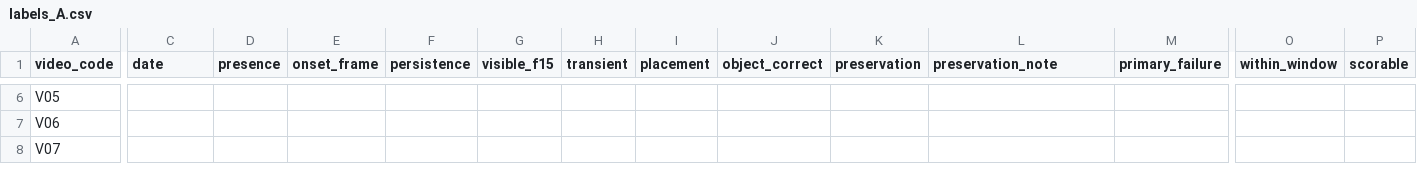
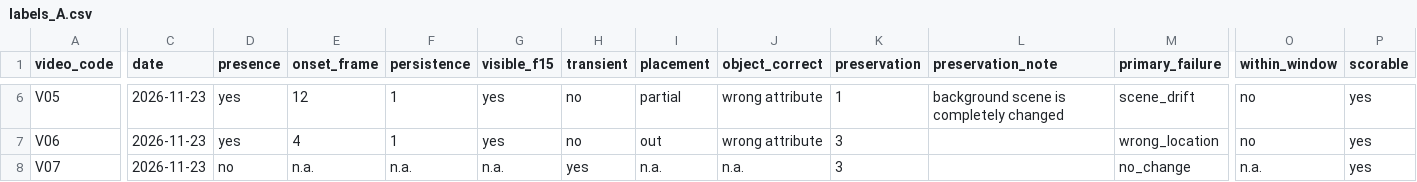
Before and after one commit to moazzamumer/alignvid-addition-pilot, a CSV file: labels/labels_A.csv, drawn as a sheet; only a part is shown, gaps mark what is left out; the diff covers the shown part only; the diff names each change by its address in the sheet, - before the commit and + after, or states it on an @@ line.

```diff
--- a/labels/labels_A.csv
+++ b/labels/labels_A.csv
-C6:C8 (date): (empty)
+C6:C8 (date): 2026-11-23
-D6:D7 (presence): (empty)
+D6:D7 (presence): yes
-E6 (onset_frame): (empty)
+E6 (onset_frame): 12
-F6:F7 (persistence): (empty)
+F6:F7 (persistence): 1
-G6:G7 (visible_f15): (empty)
+G6:G7 (visible_f15): yes
-H6:H7 (transient): (empty)
+H6:H7 (transient): no
-I6 (placement): (empty)
+I6 (placement): partial
-J6:J7 (object_correct): (empty)
+J6:J7 (object_correct): wrong attribute
-K6 (preservation): (empty)
+K6 (preservation): 1
-L6 (preservation_note): (empty)
+L6 (preservation_note): background scene is completely changed
-M6 (primary_failure): (empty)
+M6 (primary_failure): scene_drift
-O6:O7 (within_window): (empty)
+O6:O7 (within_window): no
-P6:P8 (scorable): (empty)
+P6:P8 (scorable): yes
-E7 (onset_frame): (empty)
+E7 (onset_frame): 4
-I7 (placement): (empty)
+I7 (placement): out
-K7:K8 (preservation): (empty)
+K7:K8 (preservation): 3
-M7 (primary_failure): (empty)
+M7 (primary_failure): wrong_location
-D8 (presence): (empty)
+D8 (presence): no
-E8 (onset_frame): (empty)
+E8 (onset_frame): n.a.
-F8 (persistence): (empty)
+F8 (persistence): n.a.
-G8 (visible_f15): (empty)
+G8 (visible_f15): n.a.
-H8 (transient): (empty)
+H8 (transient): yes
-I8 (placement): (empty)
+I8 (placement): n.a.
-J8 (object_correct): (empty)
+J8 (object_correct): n.a.
-M8 (primary_failure): (empty)
+M8 (primary_failure): no_change
-O8 (within_window): (empty)
+O8 (within_window): n.a.
```
Also changed, not shown: 86 edited cells elsewhere in this file, 25 other files.
